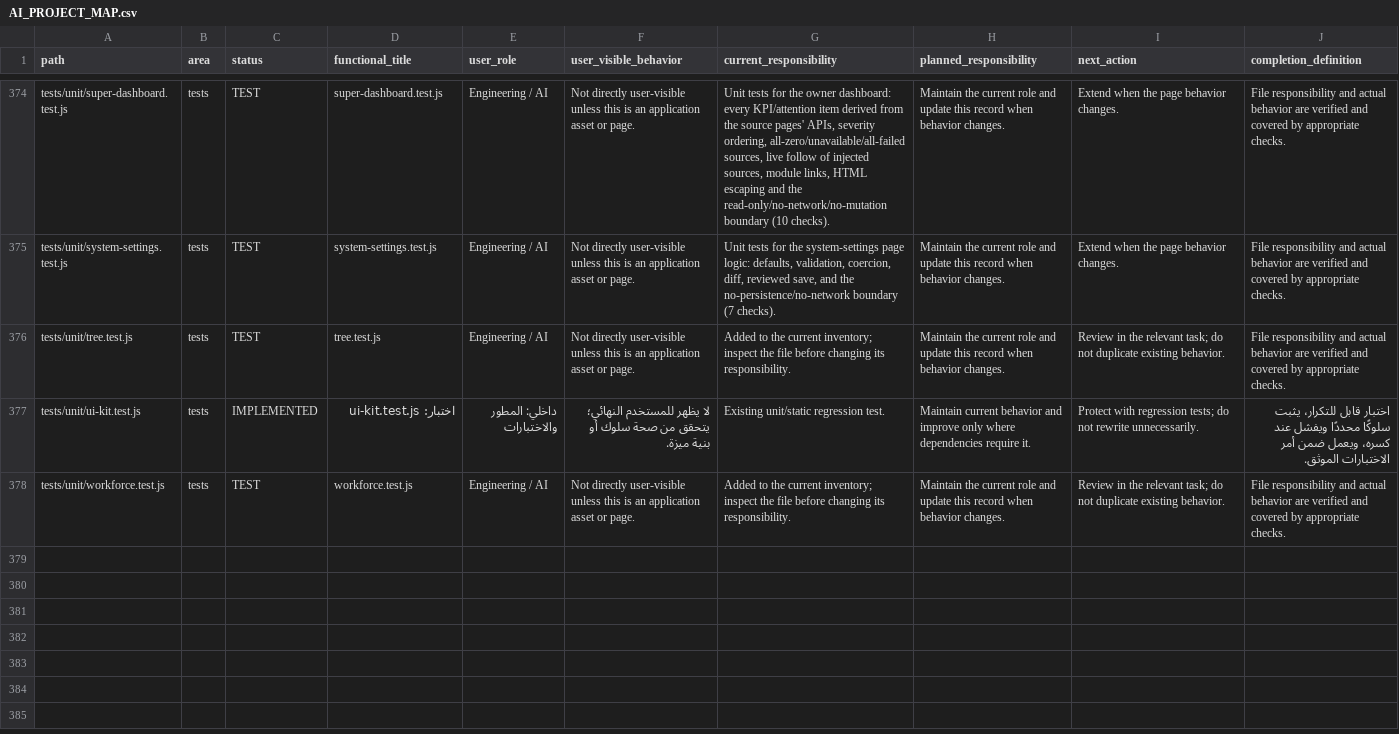
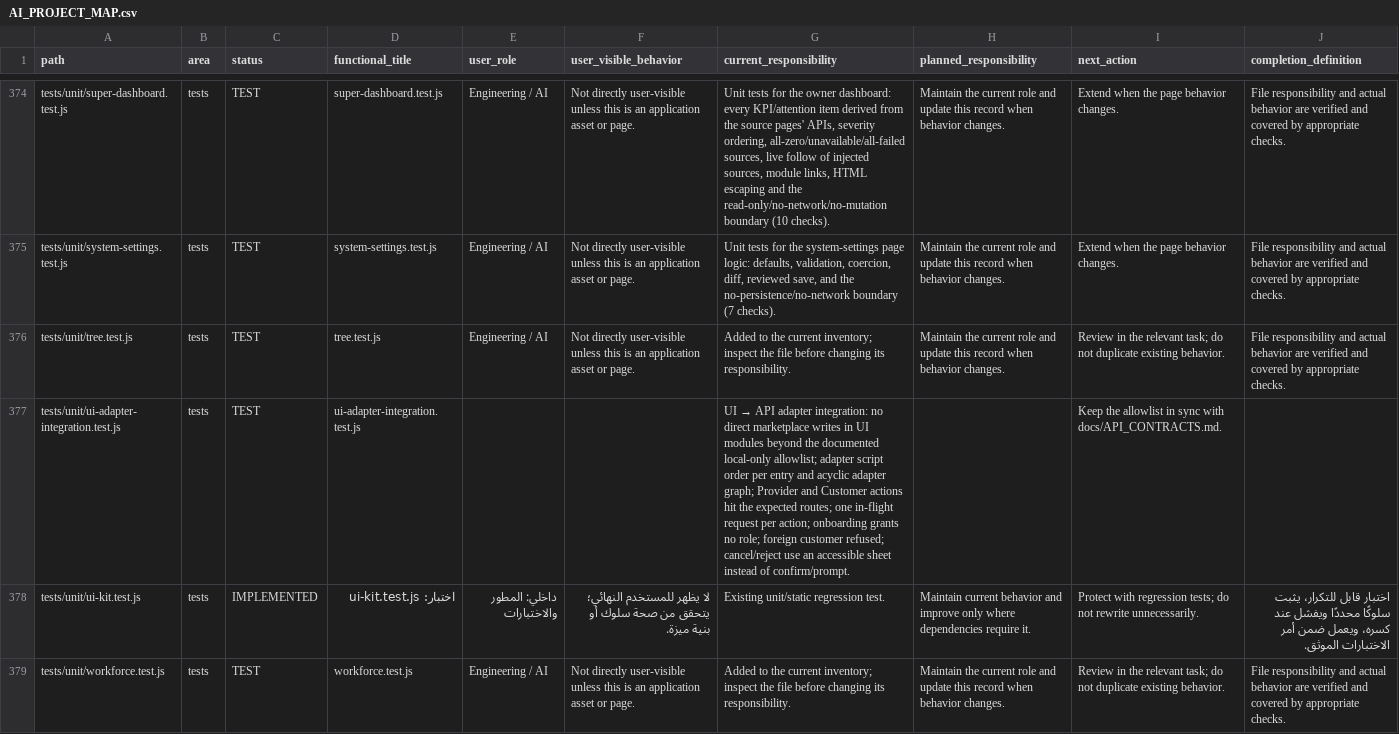
Before and after one commit to hjgfc254-tech/islamemadismailelsayeed, a CSV file: docs/AI_PROJECT_MAP.csv, drawn as a sheet; only a part is shown, gaps mark what is left out; the diff names each change by its address in the sheet, - before the commit and + after, or states it on an @@ line.

Commit message:
feat(adapters): route Customer, Provider and Admin mutations through the API adapters
- Provider: every mutation (register, profile, availability, accept/decline,
  propose/confirm, advance, quote, complete, free-service) via orders/quotes/
  provider-api; one in-flight request per action, control disabled + aria-busy,
  envelope error messages.
- Customer: wizard creation, choose provider/expand search, confirm, cancel,
  close, review, quote approve/reject, free-service, favorites, addresses,
  complaints + provider reports, notifications mark-read via the adapters.
  Native confirm()/prompt() replaced by an accessible sheet form. Fixed:
  "اختيار" assigned whichever unassigned request came first (now the request in
  context, the customer's own matching request, or a new request).
- Admin «تشغيل السوق»: all operations via admin/finance/support/orders-api
  (role + roster RBAC re-checked); demo reset stays local by design.
- Read model: MP stays synchronous; MP.reload() + realtime-client refresh on
  cross-tab storage events (Customer tracking/orders, Provider, Admin page).
- Adapters: new POST /requests/:id/provider (customer); complaints accept
  attachments/providerId; address fields aligned with the store; rate limits
  0-100 and collection states aligned with the Admin UI; desc optional.
- Tests: ui-adapter-integration (7); harnesses settle async actions; converted
  suites await UI dispatches; catalog-wizard async-aware. SW cache -20.
- Verified: npm test 342/342; browser Customer 160/160, Provider 261/261,
  Admin 124/124 at 1280/768/430/390/320.

```diff
--- a/docs/AI_PROJECT_MAP.csv
+++ b/docs/AI_PROJECT_MAP.csv
+row 377: tests/unit/ui-adapter-integration.test.js | tests | TEST | ui-adapter-integration.test.js |  |  | UI → API adapter integration: no direct marketplace writes in UI modules beyond the documented local-only allowlist; adapter script order per entry and acyclic adapter graph; Provider and Customer actions hit the expected routes; one in-flight request per action; onboarding grants no role; foreign customer refused; cancel/reject use an accessible sheet instead of confirm/prompt. |  | Keep the allowlist in sync with docs/API_CONTRACTS.md.
```
Also changed, not shown: 43 other files.
